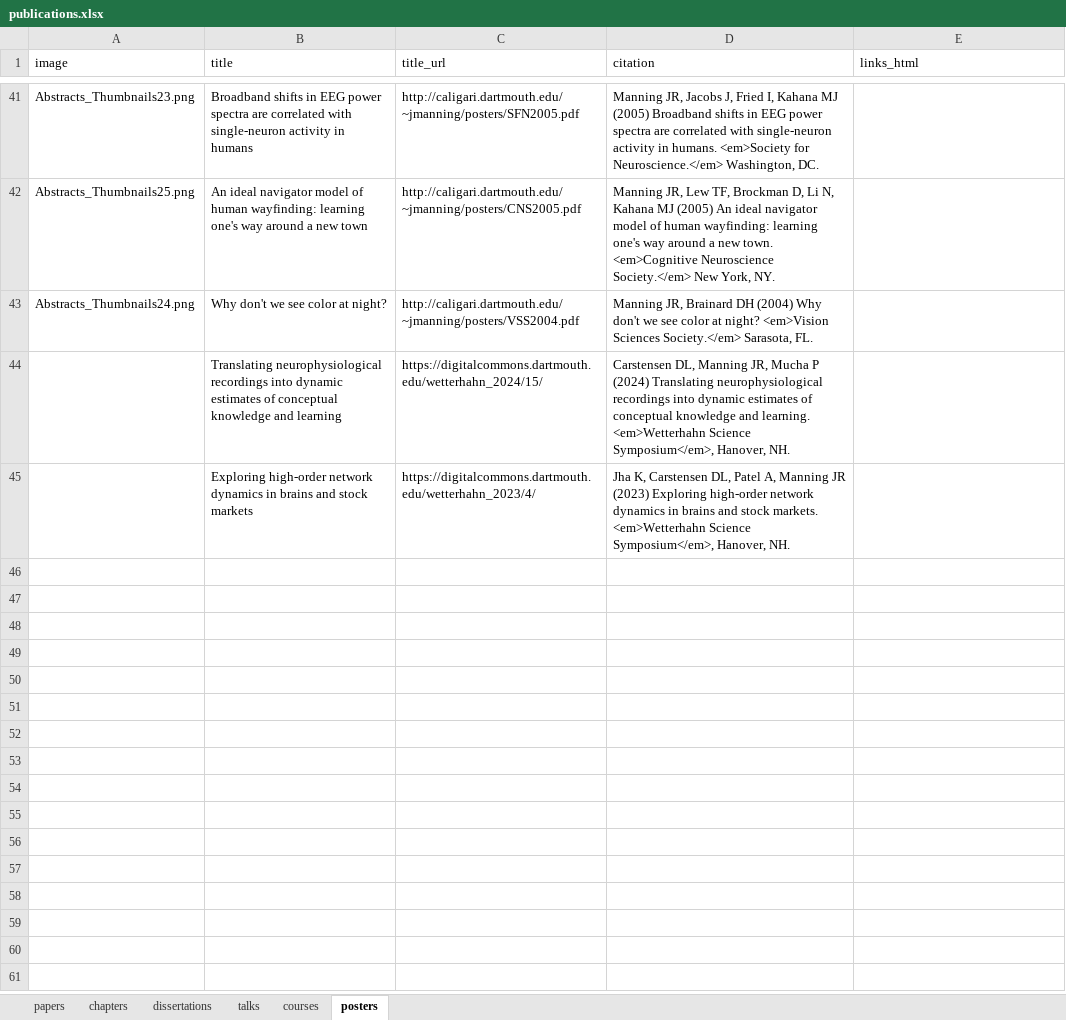
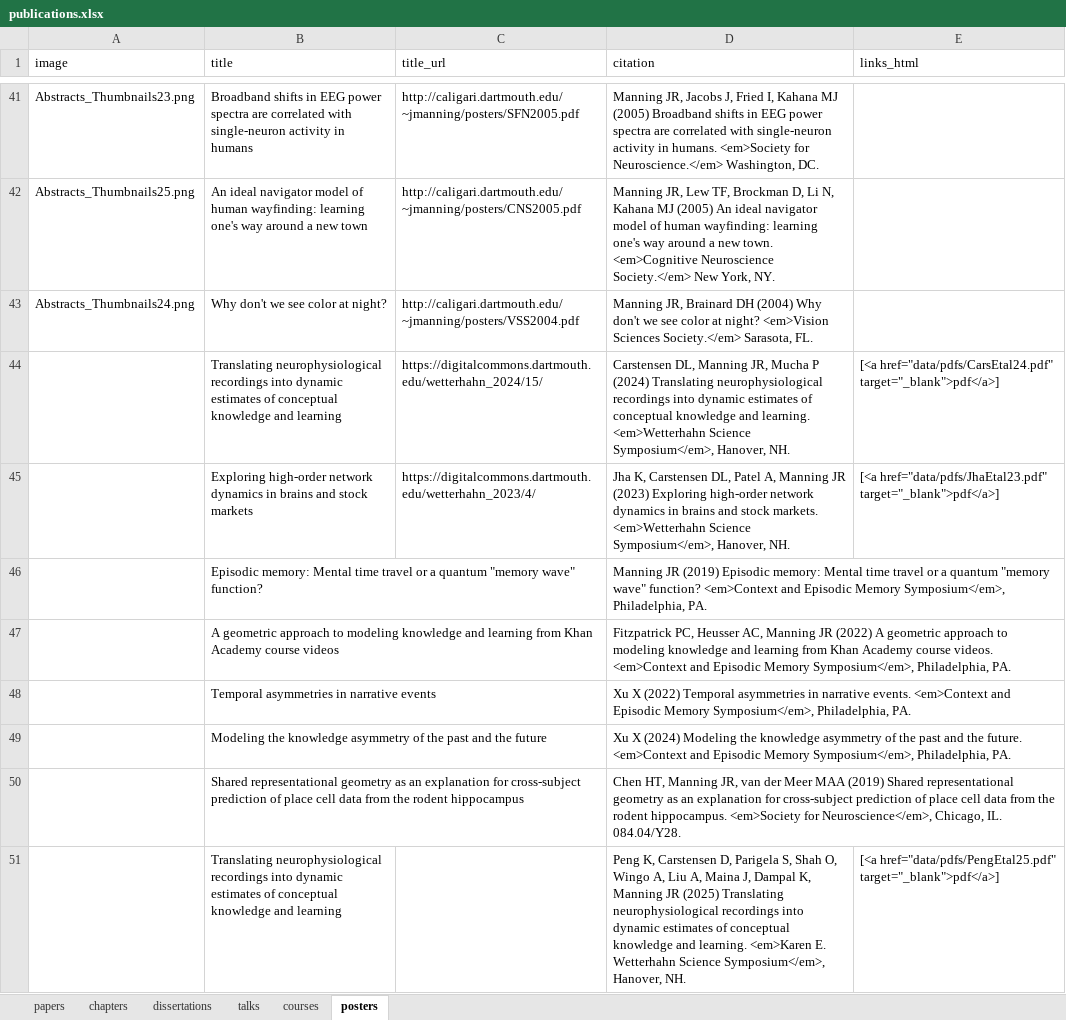
Before and after one commit to ContextLab/contextlab.github.io, an Excel workbook: data/publications.xlsx, sheet posters, drawn as a sheet; only a part is shown, gaps mark what is left out; values as stored, in another font and other column widths than the file's, no borders; the diff covers the shown part only; the diff names each change by its address in the sheet, - before the commit and + after, or states it on an @@ line.

```diff
--- a/data/publications.xlsx (sheet posters)
+++ b/data/publications.xlsx (sheet posters)
-E44 (links_html): (empty)
+E44 (links_html): [<a href="data/pdfs/CarsEtal24.pdf" target="_blank">pdf</a>]
-E45 (links_html): (empty)
+E45 (links_html): [<a href="data/pdfs/JhaEtal23.pdf" target="_blank">pdf</a>]
+row 46:  | Episodic memory: Mental time travel or a quantum "memory wave" function? |  | Manning JR (2019) Episodic memory: Mental time travel or a quantum "memory wave" function? <em>Context and Episodic Memory Symposium</em>, Philadelphia, PA.
+row 47:  | A geometric approach to modeling knowledge and learning from Khan Academy course videos |  | Fitzpatrick PC, Heusser AC, Manning JR (2022) A geometric approach to modeling knowledge and learning from Khan Academy course videos. <em>Context and Episodic Memory Symposium</em>, Philadelphia, PA.
+row 48:  | Temporal asymmetries in narrative events |  | Xu X (2022) Temporal asymmetries in narrative events. <em>Context and Episodic Memory Symposium</em>, Philadelphia, PA.
+row 49:  | Modeling the knowledge asymmetry of the past and the future |  | Xu X (2024) Modeling the knowledge asymmetry of the past and the future. <em>Context and Episodic Memory Symposium</em>, Philadelphia, PA.
+row 50:  | Shared representational geometry as an explanation for cross-subject prediction of place cell data from the rodent hippocampus |  | Chen HT, Manning JR, van der Meer MAA (2019) Shared representational geometry as an explanation for cross-subject prediction of place cell data from the rodent hippocampus. <em>Society for Neuroscience</em>, Chicago, IL. 084.04/Y28.
+row 51:  | Translating neurophysiological recordings into dynamic estimates of conceptual knowledge and learning |  | Peng K, Carstensen D, Parigela S, Shah O, Wingo A, Liu A, Maina J, Dampal K, Manning JR (2025) Translating neurophysiological recordings into dynamic estimates of conceptual knowledge and learning. <em>Karen E. Wetterhahn Science Symposium</em>, Hanover, NH. | [<a href="data/pdfs/PengEtal25.pdf" target="_blank">pdf</a>]
```
Also changed, not shown: 8 added rows and 9 edited cells elsewhere in this sheet, 12 other files.
